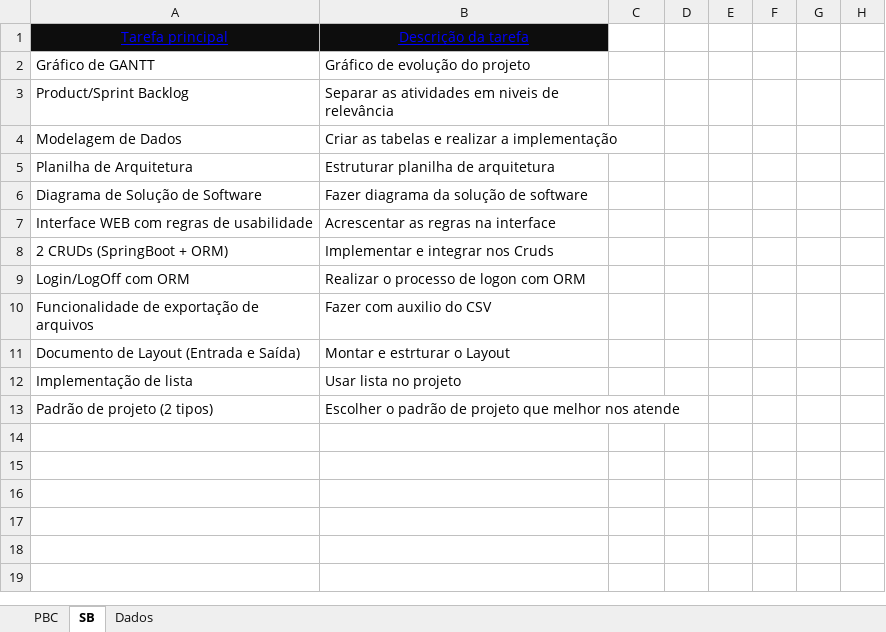
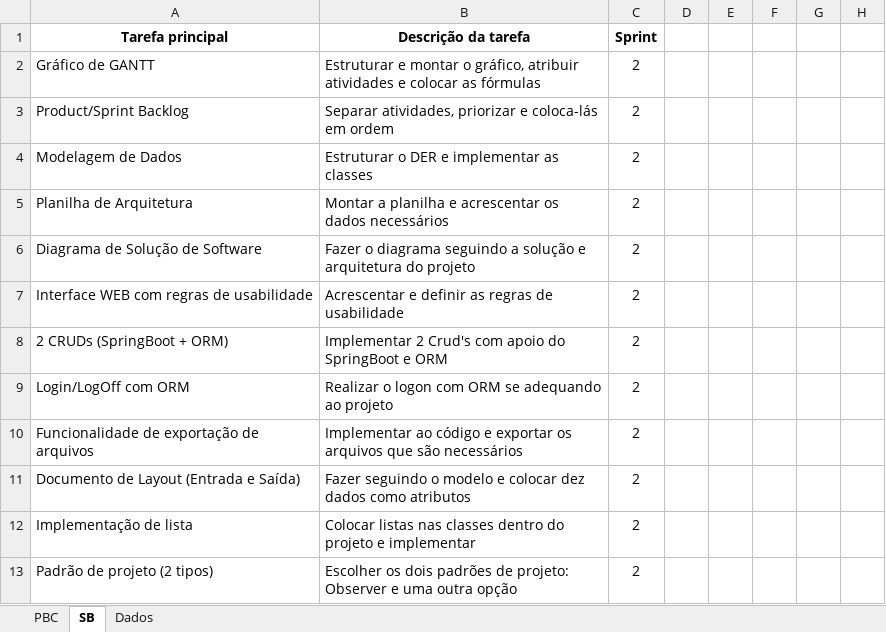
Before and after one commit to Dream-House-Grupo-9/Documentos, an Excel workbook: Documentação/Gráficos/PBC - Product Backlog Classified V2.xlsx, sheet SB, drawn as a sheet; only a part is shown; values as stored, in another font and other column widths than the file's, no borders; the diff names each change by its address in the sheet, - before the commit and + after, or states it on an @@ line.

```diff
--- a/Documentação/Gráficos/PBC - Product Backlog Classified V2.xlsx (sheet SB)
+++ b/Documentação/Gráficos/PBC - Product Backlog Classified V2.xlsx (sheet SB)
@@ A1:B1 fill: #0D0D0D → none, bold: off → on, underline: on → off, text colour: #0000FF → black @@
-C1: (empty)
+C1: Sprint
-B2 (Descrição da tarefa): Gráfico de evolução do projeto
+B2 (Descrição da tarefa): Estruturar e montar o gráfico, atribuir atividades e colocar as fórmulas
-C2:C13 (Sprint): (empty)
+C2:C13 (Sprint): 2
-B3 (Descrição da tarefa): Separar as atividades em niveis de relevância
+B3 (Descrição da tarefa): Separar atividades, priorizar e coloca-lás em ordem
-B4 (Descrição da tarefa): Criar as tabelas e realizar a implementação
+B4 (Descrição da tarefa): Estruturar o DER e implementar as classes
-B5 (Descrição da tarefa): Estruturar planilha de arquitetura
+B5 (Descrição da tarefa): Montar a planilha e acrescentar os dados necessários
-B6 (Descrição da tarefa): Fazer diagrama da solução de software
+B6 (Descrição da tarefa): Fazer o diagrama seguindo a solução e arquitetura do projeto
-B7 (Descrição da tarefa): Acrescentar as regras na interface
+B7 (Descrição da tarefa): Acrescentar e definir as regras de usabilidade
-B8 (Descrição da tarefa): Implementar e integrar nos Cruds
+B8 (Descrição da tarefa): Implementar 2 Crud's com apoio do SpringBoot e ORM
-B9 (Descrição da tarefa): Realizar o processo de logon com ORM
+B9 (Descrição da tarefa): Realizar o logon com ORM se adequando ao projeto
-B10 (Descrição da tarefa): Fazer com auxilio do CSV
+B10 (Descrição da tarefa): Implementar ao código e exportar os arquivos que são necessários
-B11 (Descrição da tarefa): Montar e estrturar o Layout
+B11 (Descrição da tarefa): Fazer seguindo o modelo e colocar dez dados como atributos
-B12 (Descrição da tarefa): Usar lista no projeto
+B12 (Descrição da tarefa): Colocar listas nas classes dentro do projeto e implementar
-B13 (Descrição da tarefa): Escolher o padrão de projeto que melhor nos atende
+B13 (Descrição da tarefa): Escolher os dois padrões de projeto: Observer e uma outra opção
```
Also changed, not shown: sheet PBC, 4 other files.
